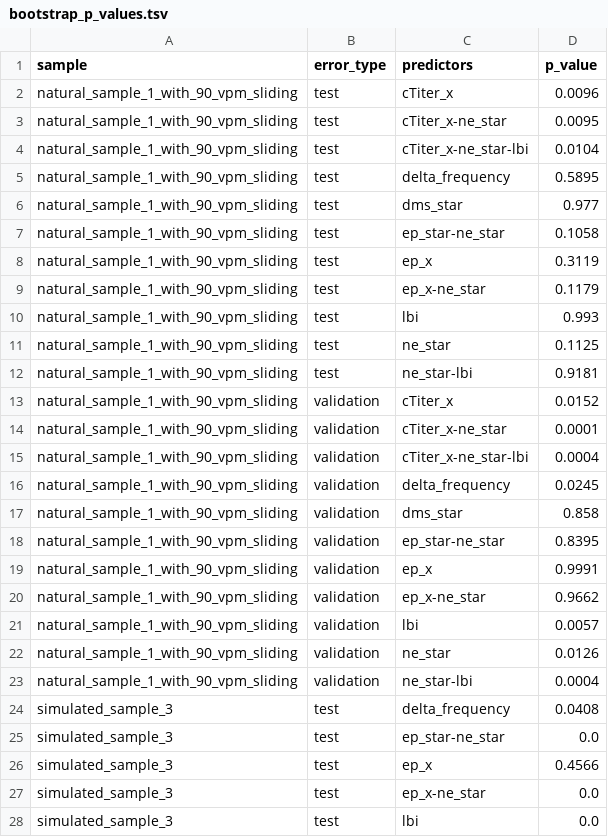
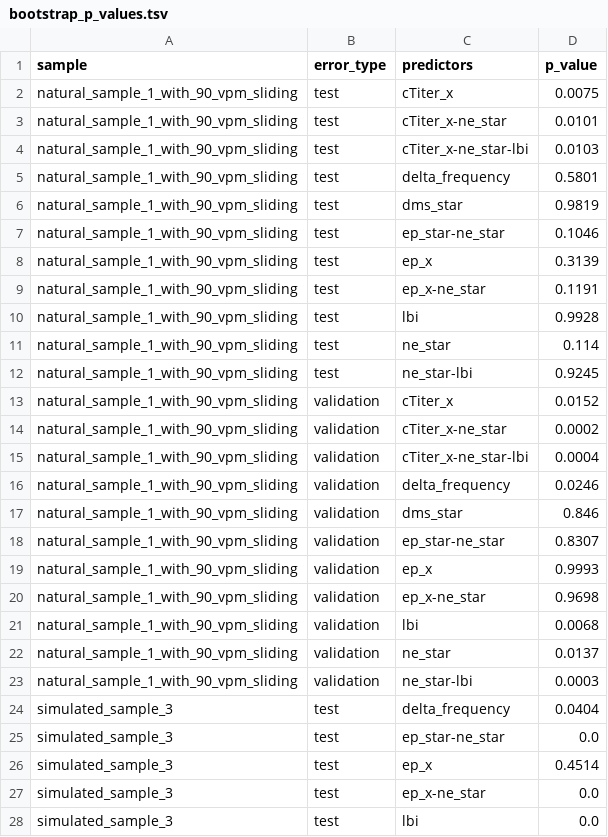
Before and after one commit to blab/flu-forecasting, a TSV file: manuscript/tables/bootstrap_p_values.tsv, drawn as a sheet; only a part is shown; the diff covers the shown part only.

Commit message:
Update bootstrap methods and results
Adds latest bootstrap p values, updates tables in main and supplement, and
updates the methods section for model comparison.

```diff
--- a/manuscript/tables/bootstrap_p_values.tsv
+++ b/manuscript/tables/bootstrap_p_values.tsv
@@ -1,27 +1,27 @@
 sample	error_type	predictors	p_value
-natural_sample_1_with_90_vpm_sliding	test	cTiter_x	0.0096
-natural_sample_1_with_90_vpm_sliding	test	cTiter_x-ne_star	0.0095
-natural_sample_1_with_90_vpm_sliding	test	cTiter_x-ne_star-lbi	0.0104
-natural_sample_1_with_90_vpm_sliding	test	delta_frequency	0.5895
-natural_sample_1_with_90_vpm_sliding	test	dms_star	0.977
-natural_sample_1_with_90_vpm_sliding	test	ep_star-ne_star	0.1058
-natural_sample_1_with_90_vpm_sliding	test	ep_x	0.3119
-natural_sample_1_with_90_vpm_sliding	test	ep_x-ne_star	0.1179
-natural_sample_1_with_90_vpm_sliding	test	lbi	0.993
-natural_sample_1_with_90_vpm_sliding	test	ne_star	0.1125
-natural_sample_1_with_90_vpm_sliding	test	ne_star-lbi	0.9181
+natural_sample_1_with_90_vpm_sliding	test	cTiter_x	0.0075
+natural_sample_1_with_90_vpm_sliding	test	cTiter_x-ne_star	0.0101
+natural_sample_1_with_90_vpm_sliding	test	cTiter_x-ne_star-lbi	0.0103
+natural_sample_1_with_90_vpm_sliding	test	delta_frequency	0.5801
+natural_sample_1_with_90_vpm_sliding	test	dms_star	0.9819
+natural_sample_1_with_90_vpm_sliding	test	ep_star-ne_star	0.1046
+natural_sample_1_with_90_vpm_sliding	test	ep_x	0.3139
+natural_sample_1_with_90_vpm_sliding	test	ep_x-ne_star	0.1191
+natural_sample_1_with_90_vpm_sliding	test	lbi	0.9928
+natural_sample_1_with_90_vpm_sliding	test	ne_star	0.114
+natural_sample_1_with_90_vpm_sliding	test	ne_star-lbi	0.9245
 natural_sample_1_with_90_vpm_sliding	validation	cTiter_x	0.0152
-natural_sample_1_with_90_vpm_sliding	validation	cTiter_x-ne_star	0.0001
+natural_sample_1_with_90_vpm_sliding	validation	cTiter_x-ne_star	0.0002
 natural_sample_1_with_90_vpm_sliding	validation	cTiter_x-ne_star-lbi	0.0004
-natural_sample_1_with_90_vpm_sliding	validation	delta_frequency	0.0245
-natural_sample_1_with_90_vpm_sliding	validation	dms_star	0.858
-natural_sample_1_with_90_vpm_sliding	validation	ep_star-ne_star	0.8395
-natural_sample_1_with_90_vpm_sliding	validation	ep_x	0.9991
-natural_sample_1_with_90_vpm_sliding	validation	ep_x-ne_star	0.9662
-natural_sample_1_with_90_vpm_sliding	validation	lbi	0.0057
-natural_sample_1_with_90_vpm_sliding	validation	ne_star	0.0126
-natural_sample_1_with_90_vpm_sliding	validation	ne_star-lbi	0.0004
-simulated_sample_3	test	delta_frequency	0.0408
+natural_sample_1_with_90_vpm_sliding	validation	delta_frequency	0.0246
+natural_sample_1_with_90_vpm_sliding	validation	dms_star	0.846
+natural_sample_1_with_90_vpm_sliding	validation	ep_star-ne_star	0.8307
+natural_sample_1_with_90_vpm_sliding	validation	ep_x	0.9993
+natural_sample_1_with_90_vpm_sliding	validation	ep_x-ne_star	0.9698
+natural_sample_1_with_90_vpm_sliding	validation	lbi	0.0068
+natural_sample_1_with_90_vpm_sliding	validation	ne_star	0.0137
+natural_sample_1_with_90_vpm_sliding	validation	ne_star-lbi	0.0003
+simulated_sample_3	test	delta_frequency	0.0404
 simulated_sample_3	test	ep_star-ne_star	0.0
-simulated_sample_3	test	ep_x	0.4566
+simulated_sample_3	test	ep_x	0.4514
 simulated_sample_3	test	ep_x-ne_star	0.0
```
Also changed, not shown: 1 edited cell elsewhere in this file, 7 other files.
